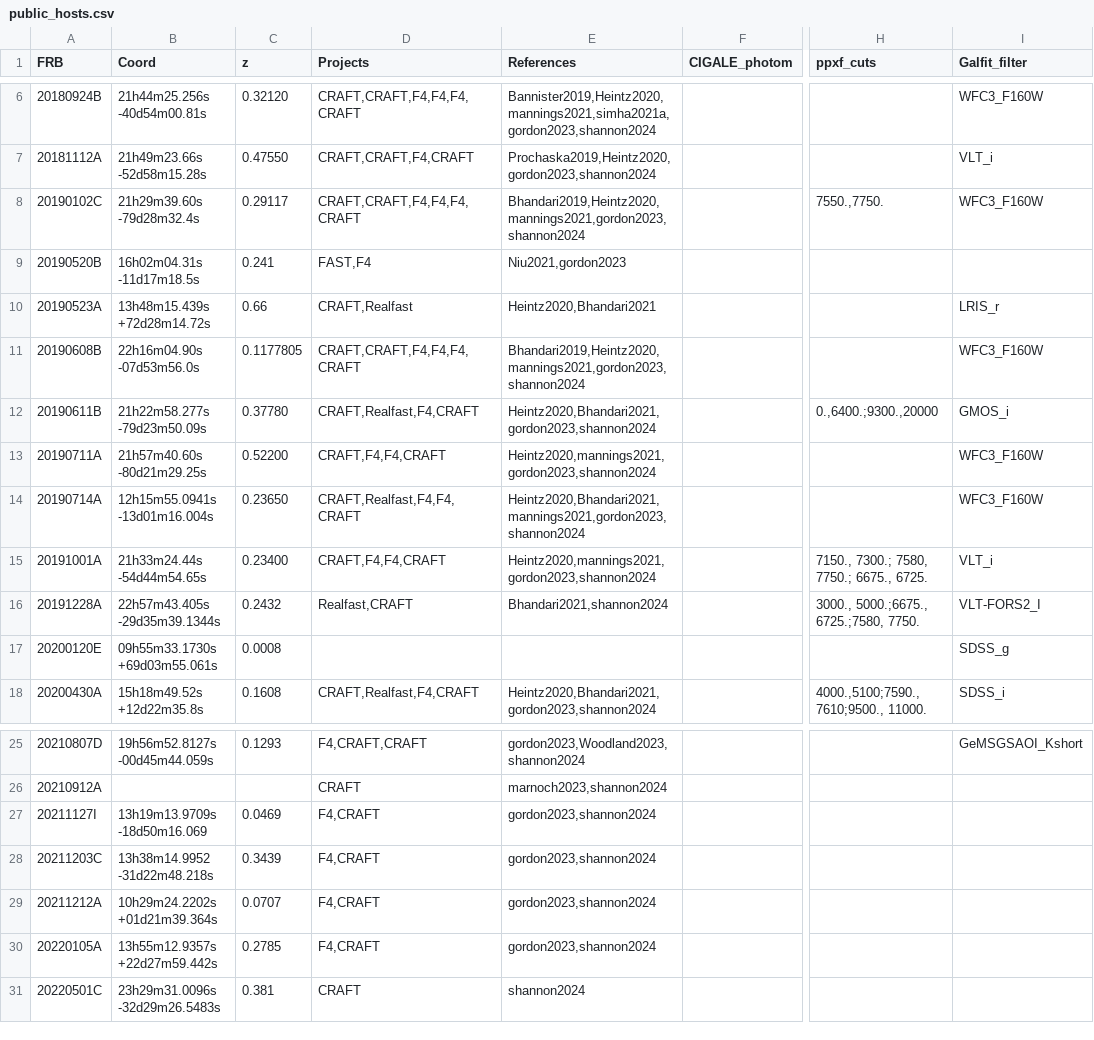
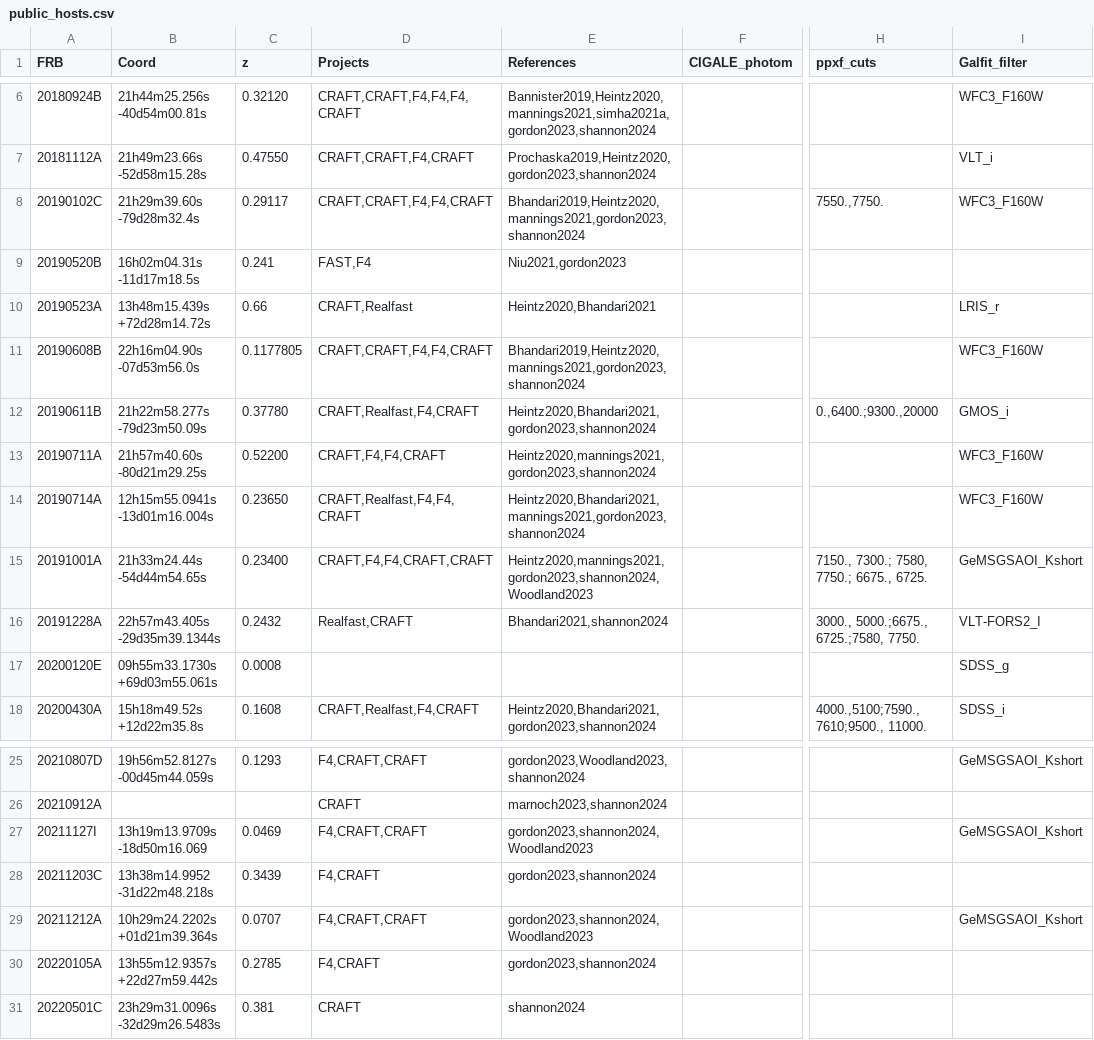
Before and after one commit to FRBs/FRB, a CSV file: frb/data/Galaxies/public_hosts.csv, drawn as a sheet; only a part is shown, gaps mark what is left out; the diff names each change by its address in the sheet, - before the commit and + after, or states it on an @@ line.

Commit message:
host updates galore

```diff
--- a/frb/data/Galaxies/public_hosts.csv
+++ b/frb/data/Galaxies/public_hosts.csv
-D8 (Projects): CRAFT,CRAFT,F4,F4,F4,CRAFT
+D8 (Projects): CRAFT,CRAFT,F4,F4,CRAFT
-D11 (Projects): CRAFT,CRAFT,F4,F4,F4,CRAFT
+D11 (Projects): CRAFT,CRAFT,F4,F4,CRAFT
-D15 (Projects): CRAFT,F4,F4,CRAFT
+D15 (Projects): CRAFT,F4,F4,CRAFT,CRAFT
-E15 (References): Heintz2020,mannings2021,gordon2023,shannon2024
+E15 (References): Heintz2020,mannings2021,gordon2023,shannon2024,Woodland2023
-I15 (Galfit_filter): VLT_i
+I15 (Galfit_filter): GeMSGSAOI_Kshort
-D27 (Projects): F4,CRAFT
+D27 (Projects): F4,CRAFT,CRAFT
-E27 (References): gordon2023,shannon2024
+E27 (References): gordon2023,shannon2024,Woodland2023
-I27 (Galfit_filter): (empty)
+I27 (Galfit_filter): GeMSGSAOI_Kshort
-D29 (Projects): F4,CRAFT
+D29 (Projects): F4,CRAFT,CRAFT
-E29 (References): gordon2023,shannon2024
+E29 (References): gordon2023,shannon2024,Woodland2023
-I29 (Galfit_filter): (empty)
+I29 (Galfit_filter): GeMSGSAOI_Kshort
```
Also changed, not shown: 34 other files.
